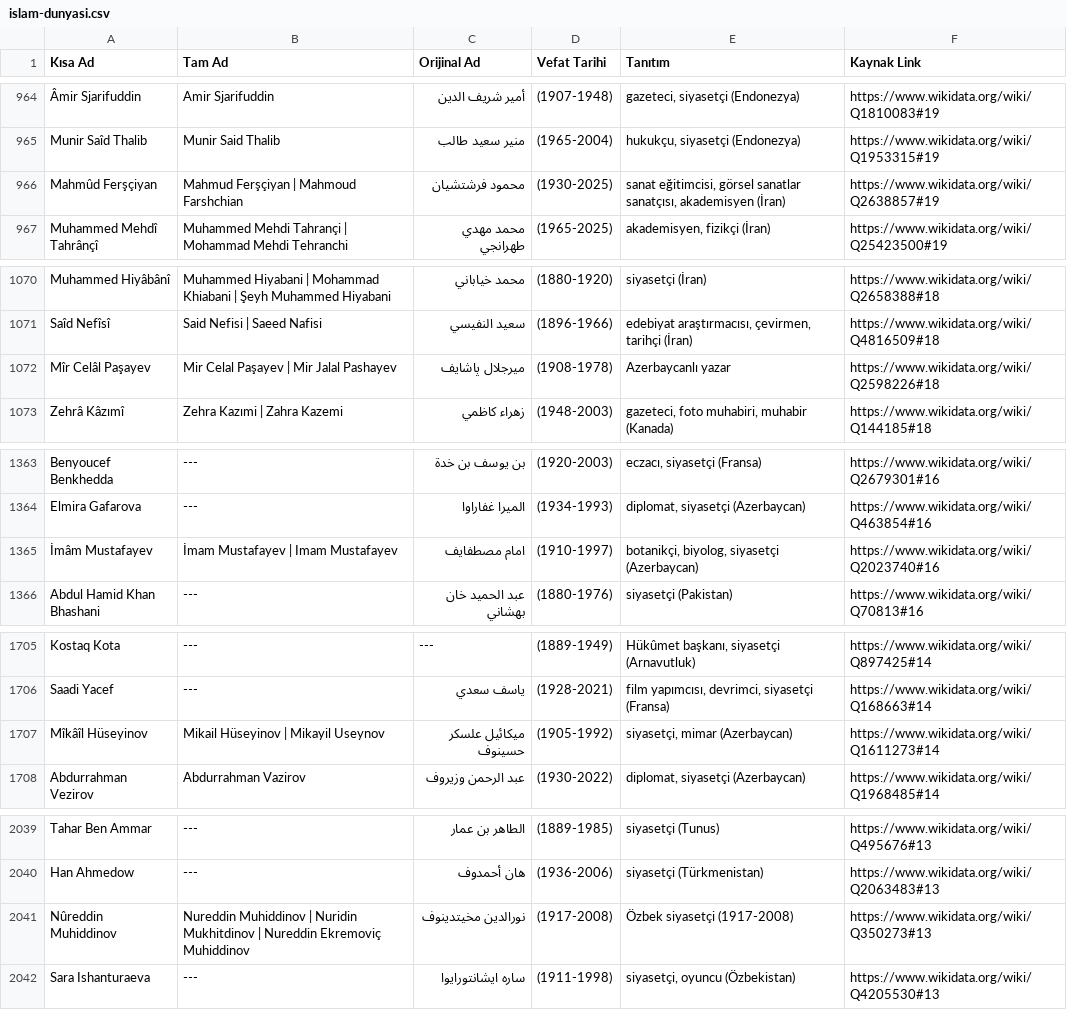
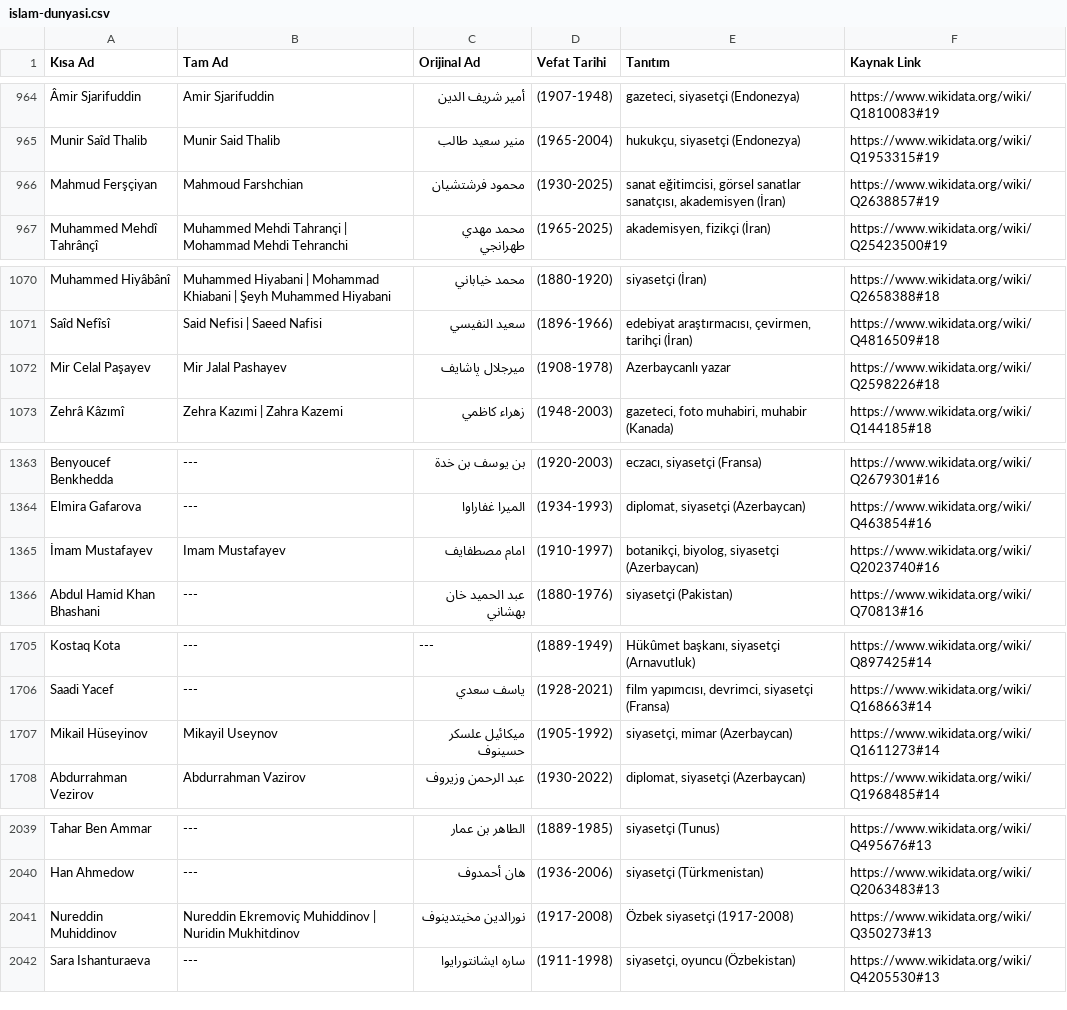
Before and after one commit to apoyraz58-max/vefeyat, a CSV file: data/wikidata/islam-dunyasi.csv, drawn as a sheet; only a part is shown, gaps mark what is left out; the diff covers the shown part only; the diff names each change by its address in the sheet, - before the commit and + after, or states it on an @@ line.

```diff
--- a/data/wikidata/islam-dunyasi.csv
+++ b/data/wikidata/islam-dunyasi.csv
-A966 (Kısa Ad): Mahmûd Ferşçiyan
+A966 (Kısa Ad): Mahmud Ferşçiyan
-B966 (Tam Ad): Mahmud Ferşçiyan | Mahmoud Farshchian
+B966 (Tam Ad): Mahmoud Farshchian
-A1072 (Kısa Ad): Mîr Celâl Paşayev
+A1072 (Kısa Ad): Mir Celal Paşayev
-B1072 (Tam Ad): Mir Celal Paşayev | Mir Jalal Pashayev
+B1072 (Tam Ad): Mir Jalal Pashayev
-A1365 (Kısa Ad): İmâm Mustafayev
+A1365 (Kısa Ad): İmam Mustafayev
-B1365 (Tam Ad): İmam Mustafayev | Imam Mustafayev
+B1365 (Tam Ad): Imam Mustafayev
-A1707 (Kısa Ad): Mîkâîl Hüseyinov
+A1707 (Kısa Ad): Mikail Hüseyinov
-B1707 (Tam Ad): Mikail Hüseyinov | Mikayil Useynov
+B1707 (Tam Ad): Mikayil Useynov
-A2041 (Kısa Ad): Nûreddin Muhiddinov
+A2041 (Kısa Ad): Nureddin Muhiddinov
-B2041 (Tam Ad): Nureddin Muhiddinov | Nuridin Mukhitdinov | Nureddin Ekremoviç Muhiddinov
+B2041 (Tam Ad): Nureddin Ekremoviç Muhiddinov | Nuridin Mukhitdinov
```
Also changed, not shown: 60 edited cells elsewhere in this file, data/wikidata/edebiyat.csv, data/wikidata/iktisat-siyaset.csv, 4 other files.
